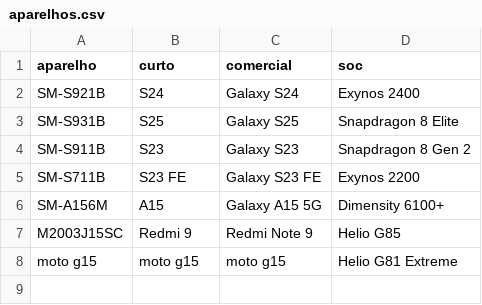
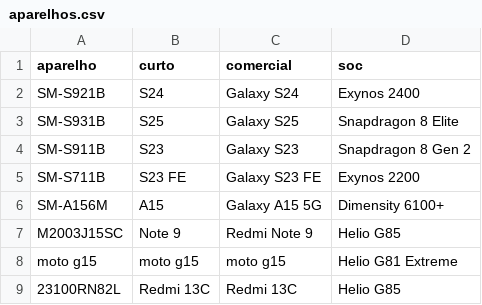
Before and after one commit to AndreessaLopes/TCC, a CSV file: resultados/csv/multidispositivo/aparelhos.csv, drawn as a sheet.

```diff
--- a/resultados/csv/multidispositivo/aparelhos.csv
+++ b/resultados/csv/multidispositivo/aparelhos.csv
@@ -6,3 +6,4 @@ SM-S711B,S23 FE,Galaxy S23 FE,Exynos 2200
 SM-A156M,A15,Galaxy A15 5G,Dimensity 6100+
-M2003J15SC,Redmi 9,Redmi Note 9,Helio G85
+M2003J15SC,Note 9,Redmi Note 9,Helio G85
 moto g15,moto g15,moto g15,Helio G81 Extreme
+23100RN82L,Redmi 13C,Redmi 13C,Helio G85
```
Also changed, not shown: resultados/csv/multidispositivo/consolidado.csv, 20 other files.
